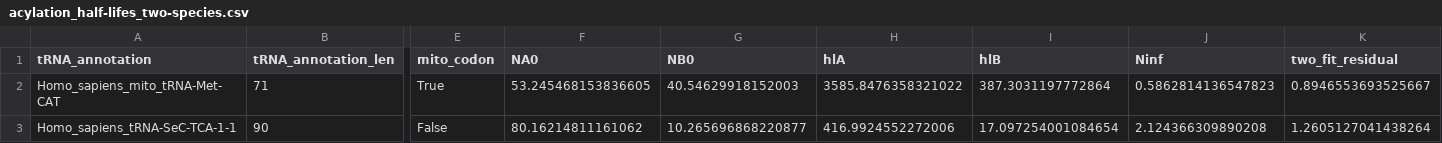
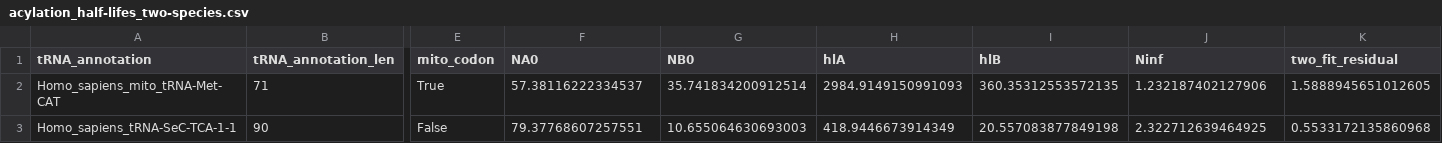
Before and after one commit to krdav/tRNA-charge-seq, a CSV file: projects/charge_half-life/acylation_half-lifes_two-species.csv, drawn as a sheet; only a part is shown, gaps mark what is left out; the diff names each change by its address in the sheet, - before the commit and + after, or states it on an @@ line.

```diff
--- a/projects/charge_half-life/acylation_half-lifes_two-species.csv
+++ b/projects/charge_half-life/acylation_half-lifes_two-species.csv
-F2 (NA0): 53.245468153836605
+F2 (NA0): 57.38116222334537
-G2 (NB0): 40.54629918152003
+G2 (NB0): 35.741834200912514
-H2 (hlA): 3585.8476358321022
+H2 (hlA): 2984.9149150991093
-I2 (hlB): 387.3031197772864
+I2 (hlB): 360.35312553572135
-J2 (Ninf): 0.5862814136547823
+J2 (Ninf): 1.232187402127906
-K2 (two_fit_residual): 0.8946553693525667
+K2 (two_fit_residual): 1.5888945651012605
-F3 (NA0): 80.16214811161062
+F3 (NA0): 79.37768607257551
-G3 (NB0): 10.265696868220877
+G3 (NB0): 10.655064630693003
-H3 (hlA): 416.9924552272006
+H3 (hlA): 418.9446673914349
-I3 (hlB): 17.097254001084654
+I3 (hlB): 20.557083877849198
-J3 (Ninf): 2.124366309890208
+J3 (Ninf): 2.322712639464925
-K3 (two_fit_residual): 1.2605127041438264
+K3 (two_fit_residual): 0.5533172135860968
```
Also changed, not shown: projects/charge_half-life/acylation_half-lifes.csv, projects/charge_half-life/acylation_half-lifes_features.csv, 28 other files.
